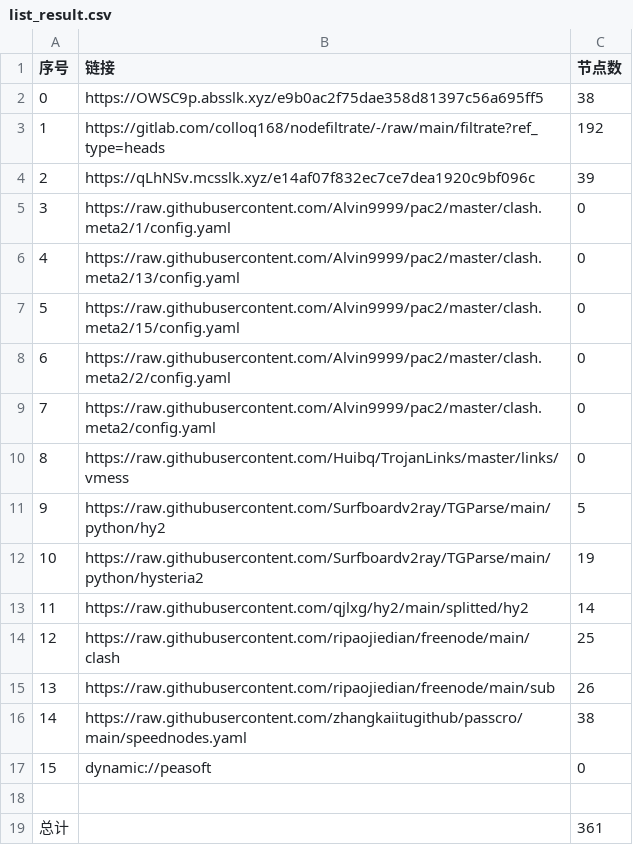
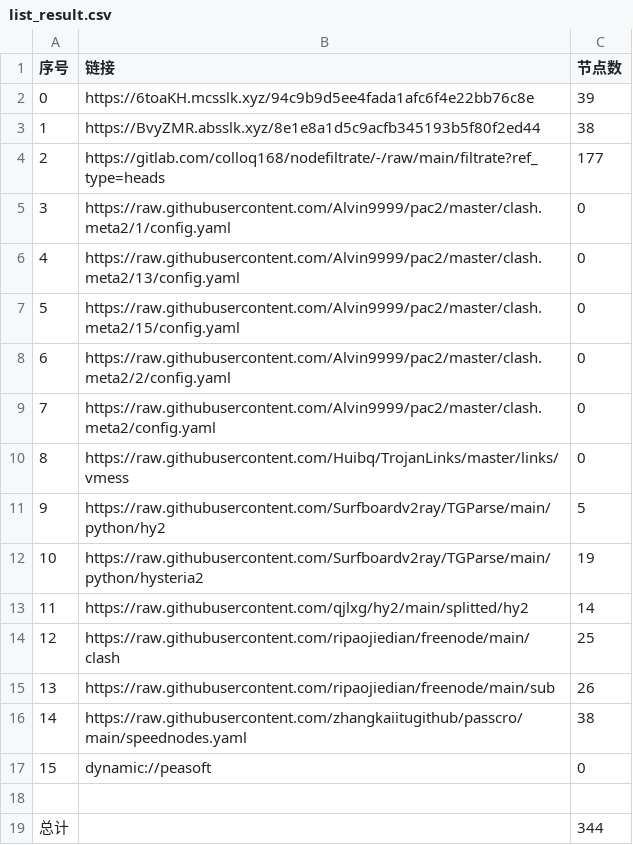
Before and after one commit to aee1996a/NoMoreWalls, a CSV file: list_result.csv, drawn as a sheet.

```diff
--- a/list_result.csv
+++ b/list_result.csv
@@ -1,5 +1,5 @@
 序号,链接,节点数
-0,https://OWSC9p.absslk.xyz/e9b0ac2f75dae358d81397c56a695ff5,38
-1,https://gitlab.com/colloq168/nodefiltrate/-/raw/main/filtrate?ref_type=heads,192
-2,https://qLhNSv.mcsslk.xyz/e14af07f832ec7ce7dea1920c9bf096c,39
+0,https://6toaKH.mcsslk.xyz/94c9b9d5ee4fada1afc6f4e22bb76c8e,39
+1,https://BvyZMR.absslk.xyz/8e1e8a1d5c9acfb345193b5f80f2ed44,38
+2,https://gitlab.com/colloq168/nodefiltrate/-/raw/main/filtrate?ref_type=heads,177
 3,https://raw.githubusercontent.com/Alvin9999/pac2/master/clash.meta2/1/config.yaml,0
@@ -18,2 +18,2 @@
 
-总计,,361
+总计,,344
```
Also changed, not shown: 33 other files.
